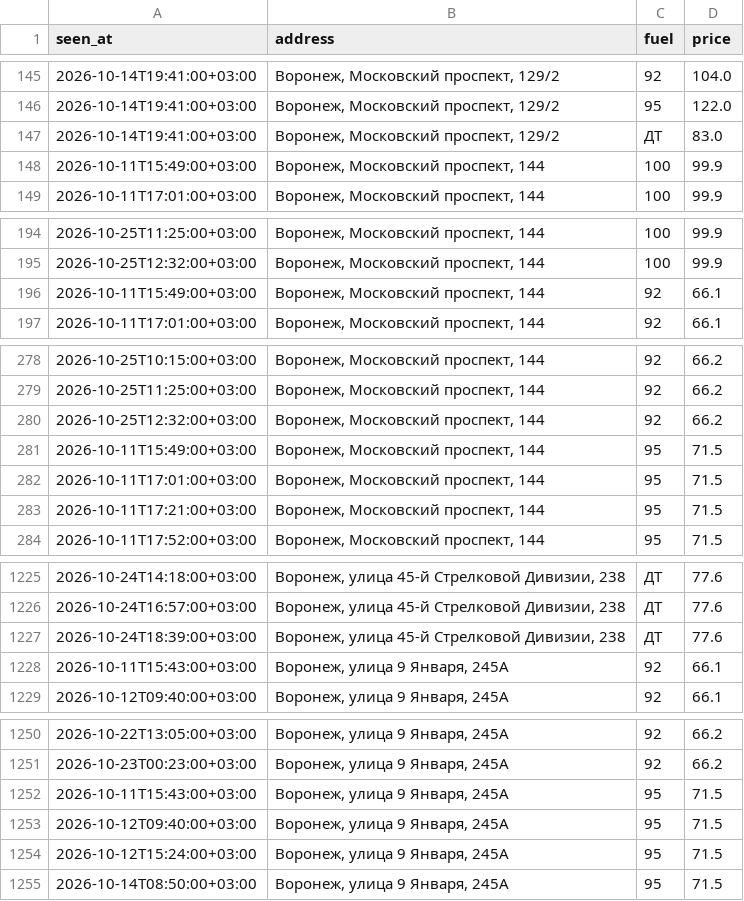
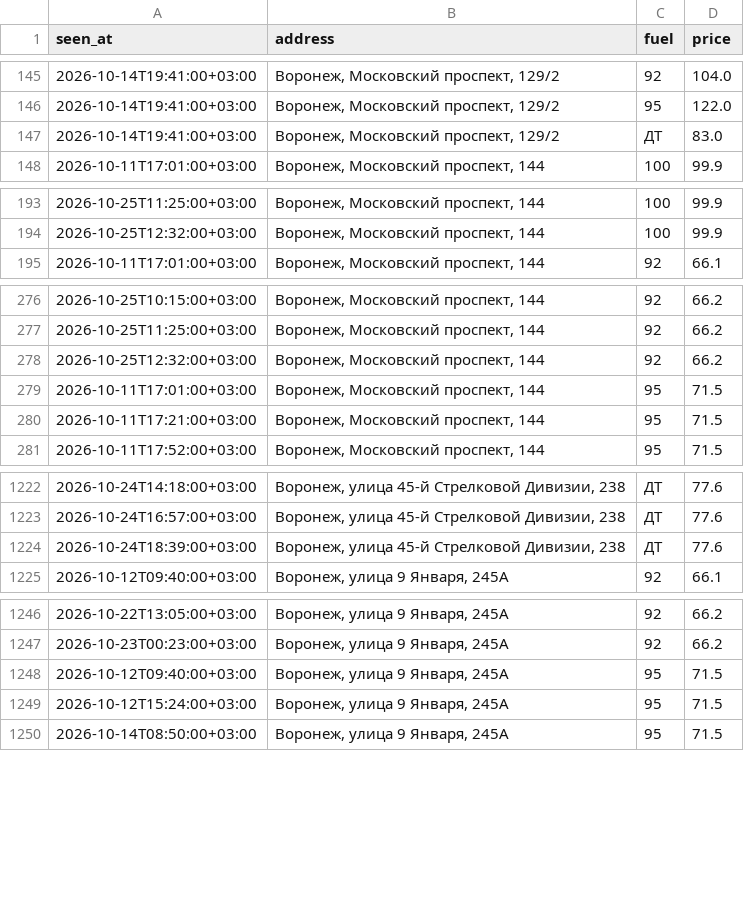
Before and after one commit to dooodoIvan/benzin, a CSV file: data/prices.csv, drawn as a sheet; only a part is shown, gaps mark what is left out; removed rows and columns are numbered as before the commit, all else as after; the diff covers the shown part only; the diff names each change by its address in the sheet, - before the commit and + after, or states it on an @@ line.

```diff
--- a/data/prices.csv
+++ b/data/prices.csv
-row 148: 2026-10-11T15:49:00+03:00 | Воронеж, Московский проспект, 144 | 100 | 99.9
-row 196: 2026-10-11T15:49:00+03:00 | Воронеж, Московский проспект, 144 | 92 | 66.1
-row 281: 2026-10-11T15:49:00+03:00 | Воронеж, Московский проспект, 144 | 95 | 71.5
-row 1228: 2026-10-11T15:43:00+03:00 | Воронеж, улица 9 Января, 245А | 92 | 66.1
-row 1252: 2026-10-11T15:43:00+03:00 | Воронеж, улица 9 Января, 245А | 95 | 71.5
```
Also changed, not shown: 4 added rows and 3 removed rows elsewhere in this file, 3 other files.
